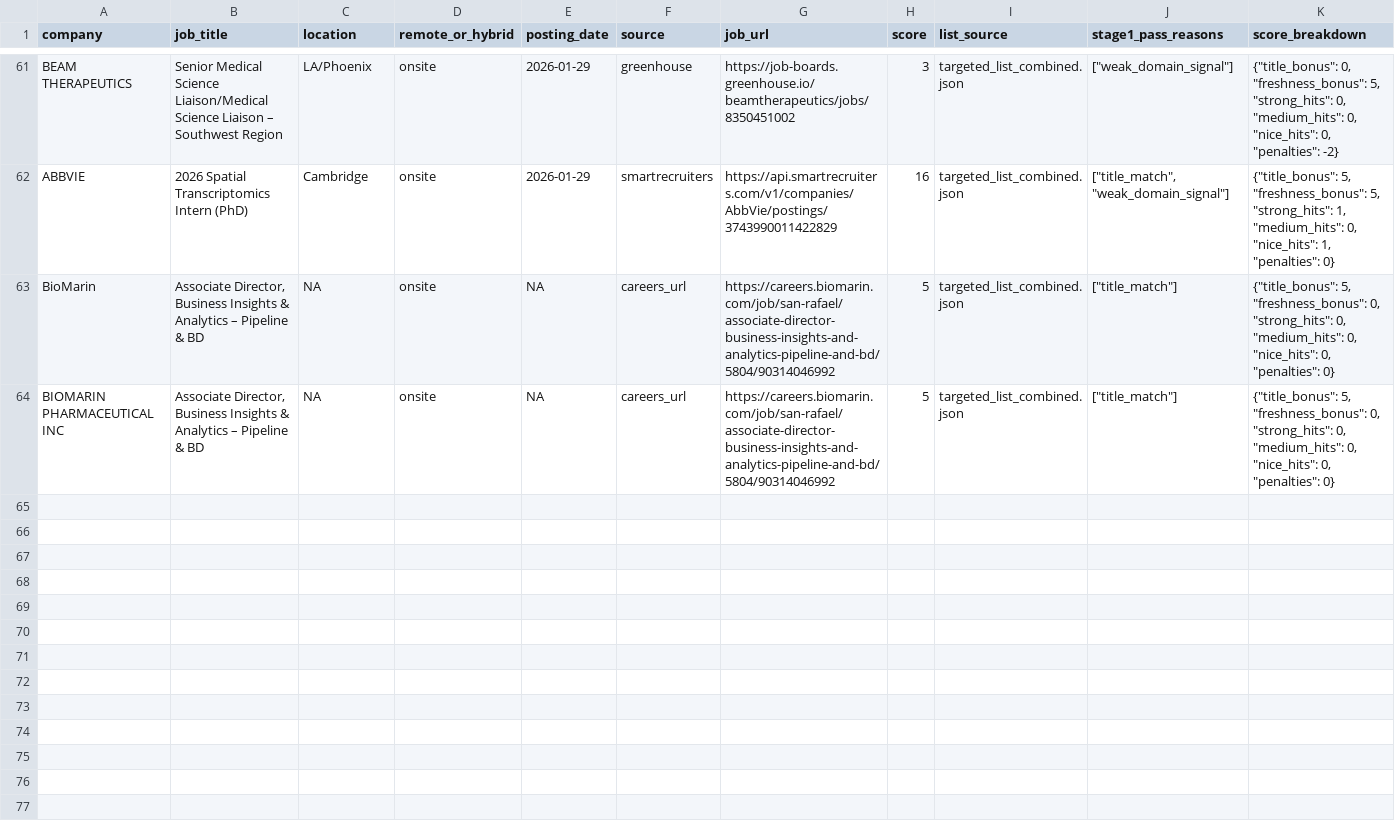
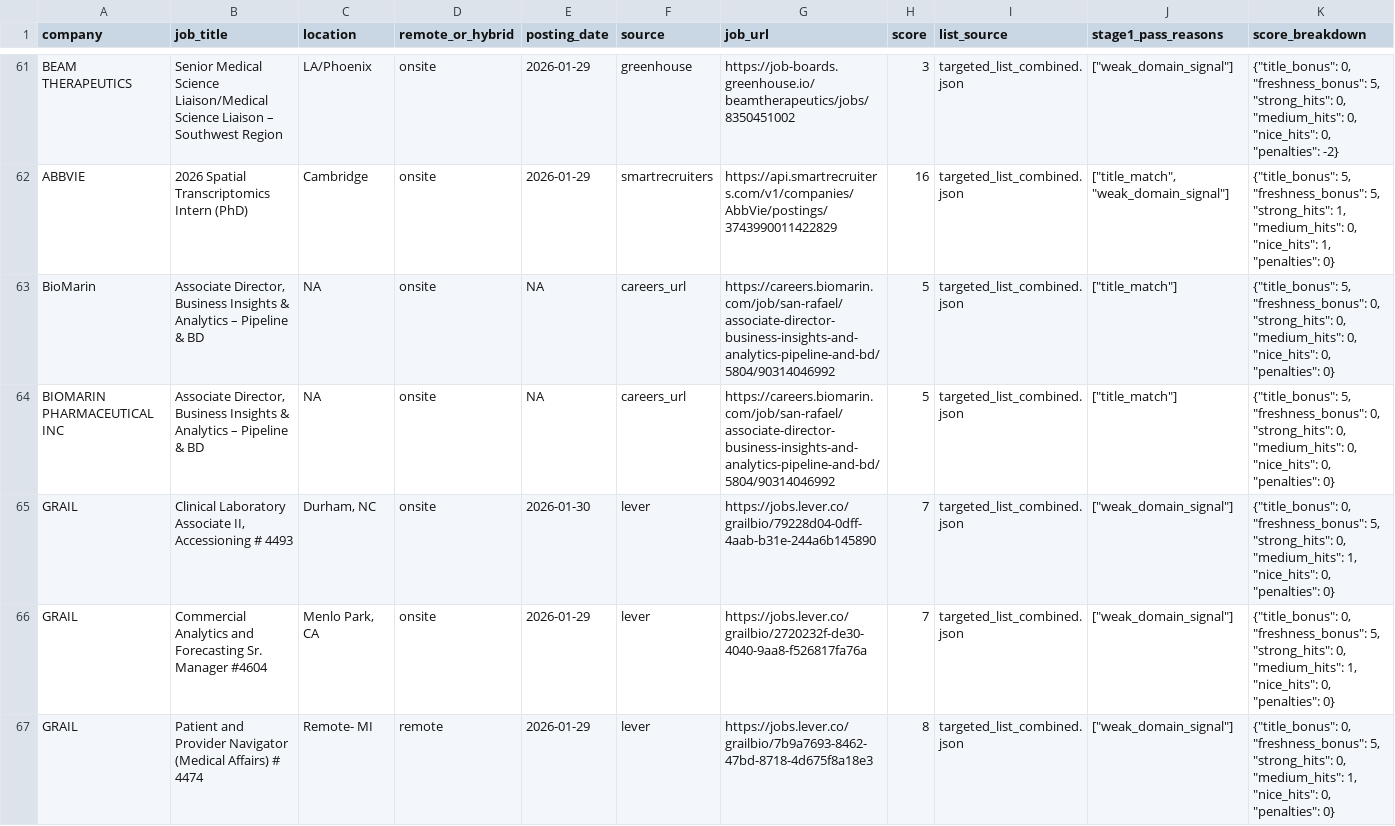
Before and after one commit to Bit-2310/bioinfo-job-tracker, a CSV file: data/jobs_history.csv, drawn as a sheet; only a part is shown, gaps mark what is left out.

```diff
--- a/data/jobs_history.csv
+++ b/data/jobs_history.csv
@@ -64 +64,4 @@ BioMarin,"Associate Director, Business Insights & Analytics – Pipeline & BD",N
 BIOMARIN PHARMACEUTICAL INC,"Associate Director, Business Insights & Analytics – Pipeline & BD",NA,onsite,NA,careers_url,https://careers.biomarin.com/job/san-rafael/associate-director-business-insights-and-analytics-pipeline-and-bd/5804/90314046992,5,targeted_list_combined.json,"[""title_match""]","{""title_bonus"": 5, ""freshness_bonus"": 0, ""strong_hits"": 0, ""medium_hits"": 0, ""nice_hits"": 0, ""penalties"": 0}"
+GRAIL,"Clinical Laboratory Associate II, Accessioning # 4493","Durham, NC",onsite,2026-01-30,lever,https://jobs.lever.co/grailbio/79228d04-0dff-4aab-b31e-244a6b145890,7,targeted_list_combined.json,"[""weak_domain_signal""]","{""title_bonus"": 0, ""freshness_bonus"": 5, ""strong_hits"": 0, ""medium_hits"": 1, ""nice_hits"": 0, ""penalties"": 0}"
+GRAIL,Commercial Analytics and Forecasting Sr. Manager #4604,"Menlo Park, CA",onsite,2026-01-29,lever,https://jobs.lever.co/grailbio/2720232f-de30-4040-9aa8-f526817fa76a,7,targeted_list_combined.json,"[""weak_domain_signal""]","{""title_bonus"": 0, ""freshness_bonus"": 5, ""strong_hits"": 0, ""medium_hits"": 1, ""nice_hits"": 0, ""penalties"": 0}"
+GRAIL,Patient and Provider Navigator (Medical Affairs) # 4474,Remote- MI,remote,2026-01-29,lever,https://jobs.lever.co/grailbio/7b9a7693-8462-47bd-8718-4d675f8a18e3,8,targeted_list_combined.json,"[""weak_domain_signal""]","{""title_bonus"": 0, ""freshness_bonus"": 5, ""strong_hits"": 0, ""medium_hits"": 1, ""nice_hits"": 0, ""penalties"": 0}"
```
Also changed, not shown: data/jobs_latest.csv, 3 other files.
